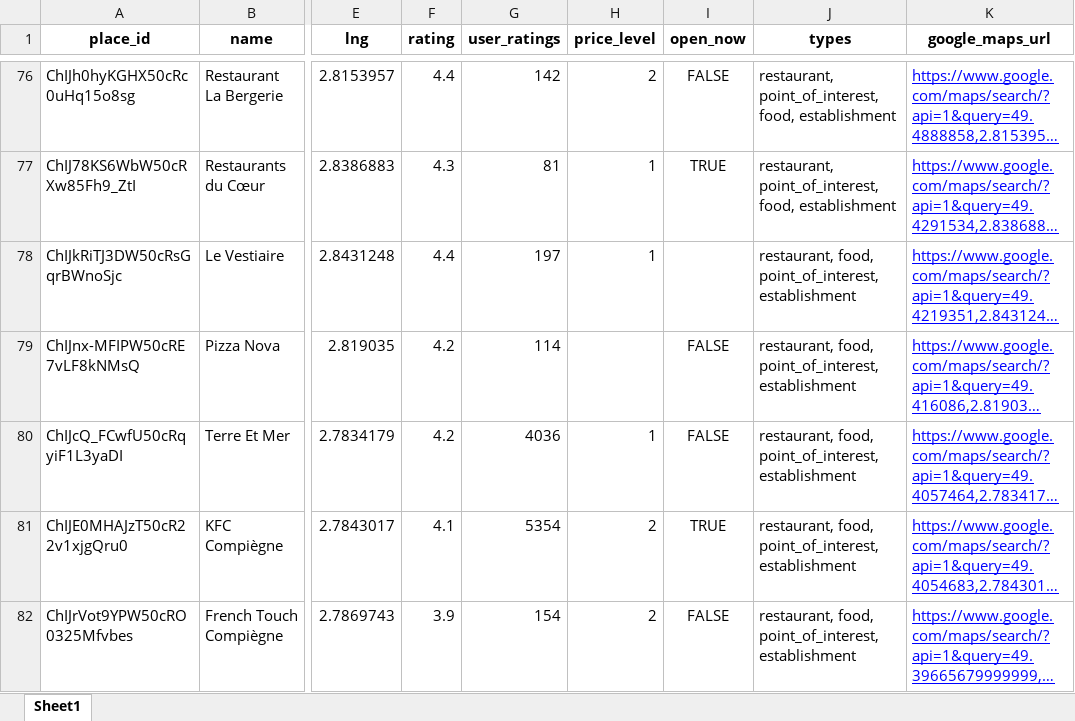
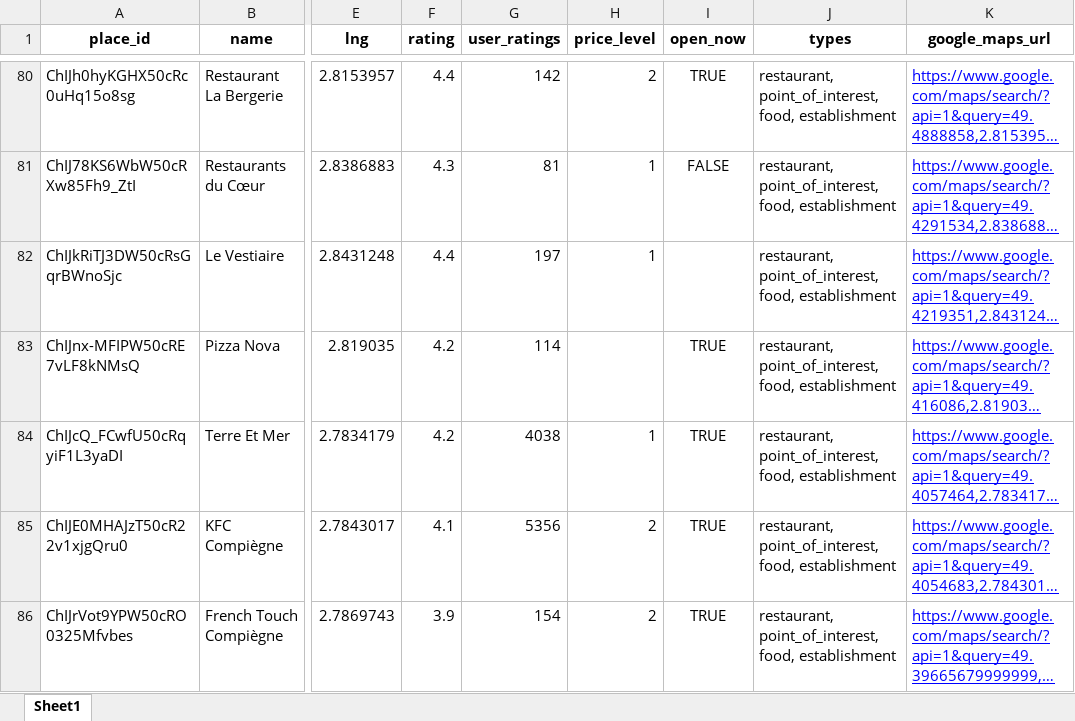
Before and after one commit to sbalen/op-weg, an Excel workbook: data/processed/candidates.xlsx, sheet Sheet1, drawn as a sheet; only a part is shown, gaps mark what is left out; long unchanged cells end in …; values as stored, in another font and other column widths than the file's, no borders; addresses are those after the commit; the diff covers the shown part only; the diff names each change by its address in the sheet, - before the commit and + after, or states it on an @@ line.

```diff
--- a/data/processed/candidates.xlsx (sheet Sheet1)
+++ b/data/processed/candidates.xlsx (sheet Sheet1)
-I80 (open_now): FALSE
+I80 (open_now): TRUE
-I81 (open_now): TRUE
+I81 (open_now): FALSE
-J82:J86 (types): restaurant, food, point_of_interest, establishment
+J82:J86 (types): restaurant, point_of_interest, food, establishment
-I83:I84 (open_now): FALSE
+I83:I84 (open_now): TRUE
-G84 (user_ratings): 4036
+G84 (user_ratings): 4038
-G85 (user_ratings): 5354
+G85 (user_ratings): 5356
-I86 (open_now): FALSE
+I86 (open_now): TRUE
```
Also changed, not shown: 33 added rows, 29 removed rows and 65 edited cells elsewhere in this sheet, 2 other files.
